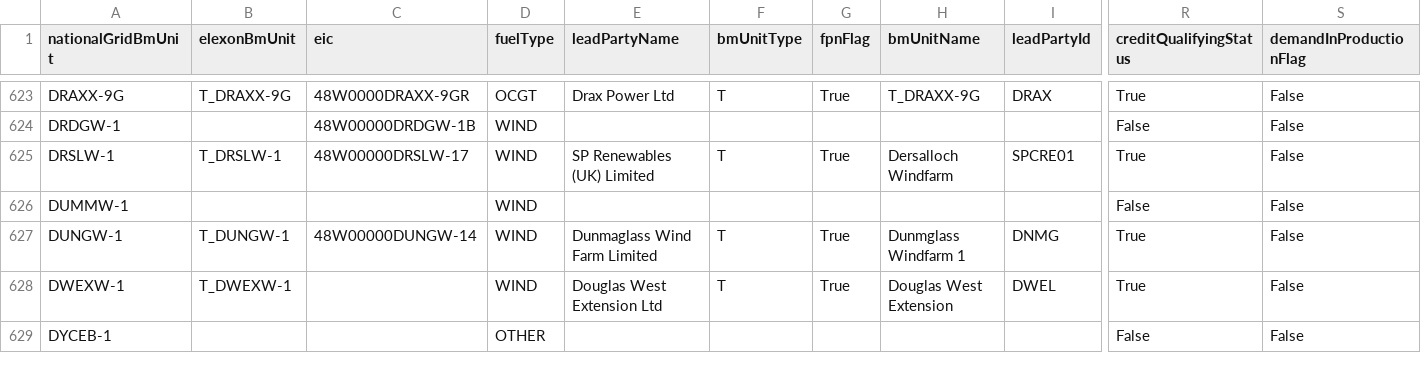
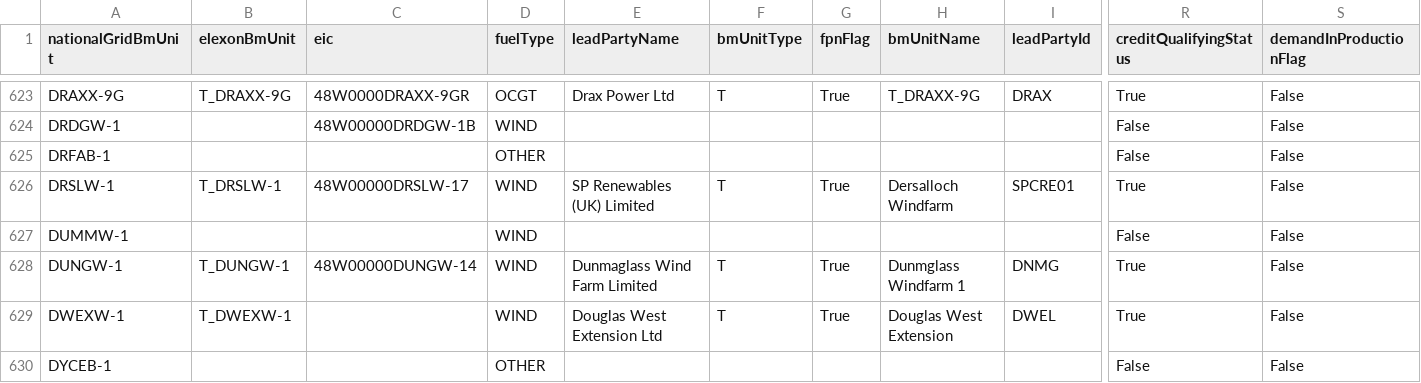
Before and after one commit to e-zaline/power-plant-explorer, a CSV file: data/unit list/elexon/ElexonUnits.csv, drawn as a sheet; only a part is shown, gaps mark what is left out; rows hold the shown columns only; the diff names each change by its address in the sheet, - before the commit and + after, or states it on an @@ line.

```diff
--- a/data/unit list/elexon/ElexonUnits.csv
+++ b/data/unit list/elexon/ElexonUnits.csv
+row 625: DRFAB-1 |  |  | OTHER |  |  |  |  |  | False | False
```
Also changed, not shown: 3 other files.
